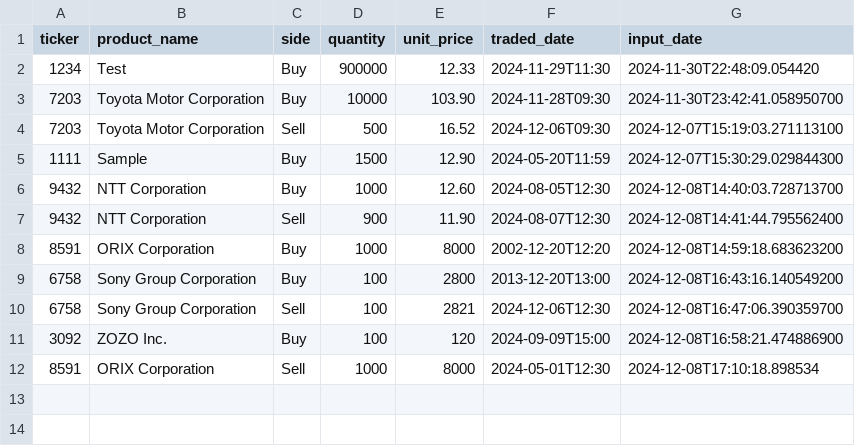
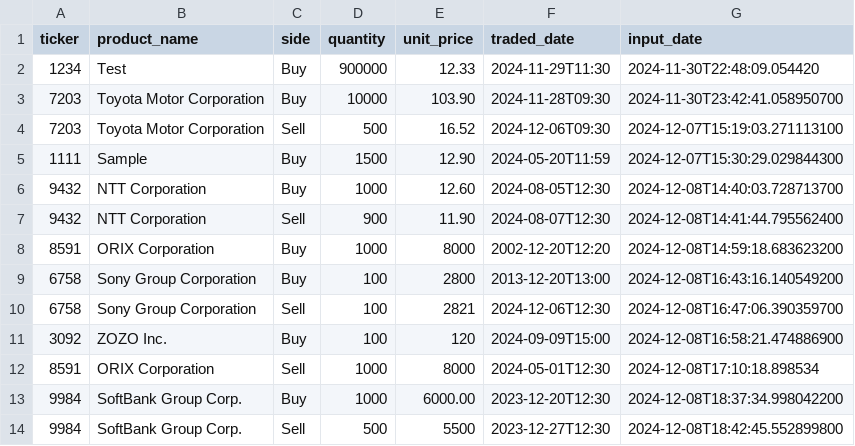
Before and after one commit to Shunya-gif/trading-app, a CSV file: src/main/data-files/trade_data_copied.csv, drawn as a sheet; the diff names each change by its address in the sheet, - before the commit and + after, or states it on an @@ line.

```diff
--- a/src/main/data-files/trade_data_copied.csv
+++ b/src/main/data-files/trade_data_copied.csv
+row 13: 9984 | SoftBank Group Corp. | Buy | 1000 | 6000.00 | 2023-12-20T12:30 | 2024-12-08T18:37:34.998042200
+row 14: 9984 | SoftBank Group Corp. | Sell | 500 | 5500 | 2023-12-27T12:30 | 2024-12-08T18:42:45.552899800
```
Also changed, not shown: 3 other files.
